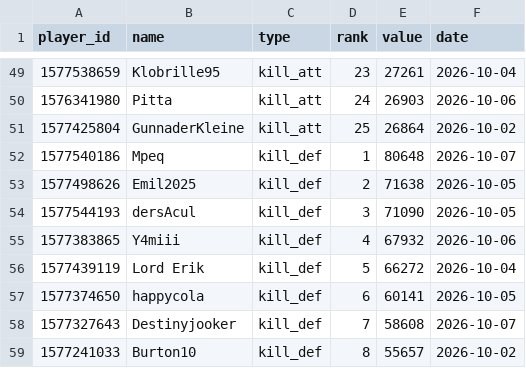
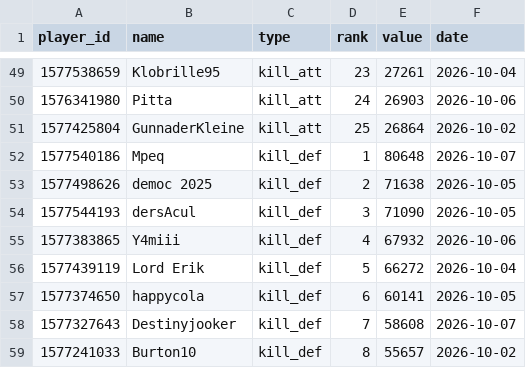
Before and after one commit to brisk-one/Karte259, a CSV file: data/inaday/top_latest.csv, drawn as a sheet; only a part is shown, gaps mark what is left out.

```diff
--- a/data/inaday/top_latest.csv
+++ b/data/inaday/top_latest.csv
@@ -52,3 +52,3 @@ player_id,name,type,rank,value,date
 1577540186,Mpeq,kill_def,1,80648,2026-10-07
-1577498626,Emil2025,kill_def,2,71638,2026-10-05
+1577498626,democ 2025,kill_def,2,71638,2026-10-05
 1577544193,dersAcul,kill_def,3,71090,2026-10-05
```
Also changed, not shown: data/latest/allies.csv, data/latest/players.csv, 4 other files.
